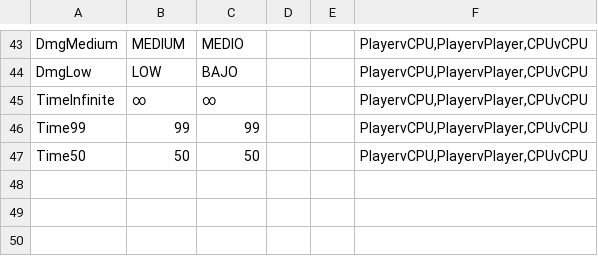
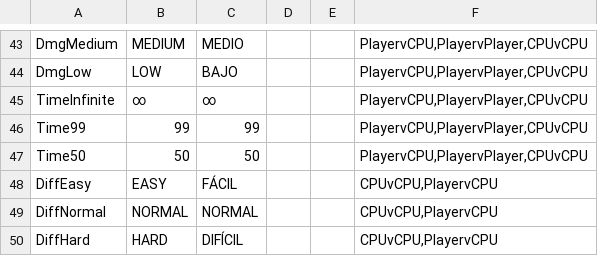
Before and after one commit to deerter/Scarlet-Flash, a CSV file: Assets/Resources/Language/Language.csv, drawn as a sheet; only a part is shown, gaps mark what is left out.

```diff
--- a/Assets/Resources/Language/Language.csv
+++ b/Assets/Resources/Language/Language.csv
@@ -47 +47,4 @@ Time99;99;99;;;PlayervCPU,PlayervPlayer,CPUvCPU
 Time50;50;50;;;PlayervCPU,PlayervPlayer,CPUvCPU
+DiffEasy;EASY;FÁCIL;;;CPUvCPU,PlayervCPU
+DiffNormal;NORMAL;NORMAL;;;CPUvCPU,PlayervCPU
+DiffHard;HARD;DIFÍCIL;;;CPUvCPU,PlayervCPU
```
Also changed, not shown: 3 other files.
